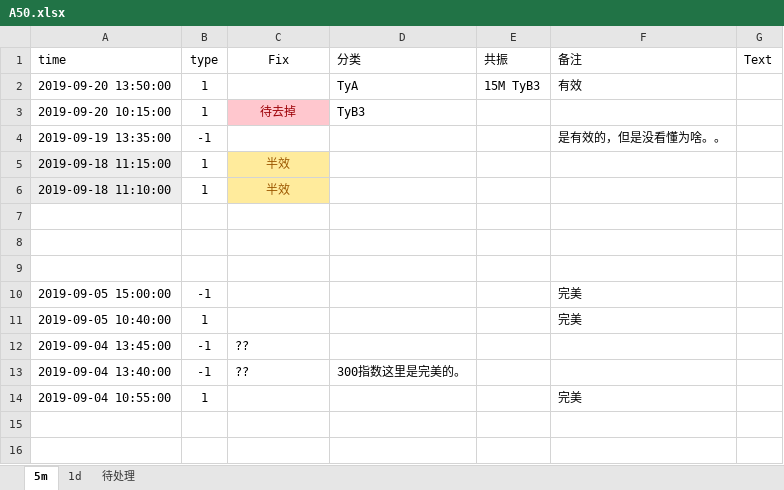
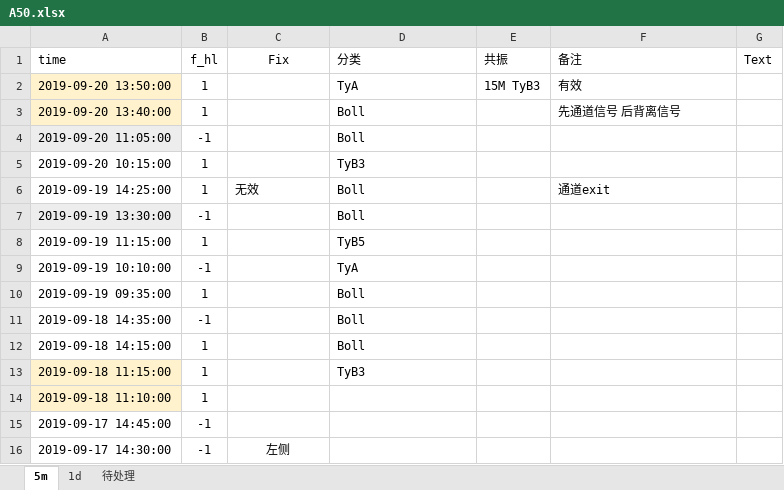
Before and after one commit to Knowckx/python, an Excel workbook: Quant/A50/csv/A50.xlsx, sheet 5m, drawn as a sheet; values as stored, in another font and other column widths than the file's, no borders; removed rows and columns are numbered as before the commit, all else as after; the diff names each change by its address in the sheet, - before the commit and + after, or states it on an @@ line.

```diff
--- a/Quant/A50/csv/A50.xlsx (sheet 5m)
+++ b/Quant/A50/csv/A50.xlsx (sheet 5m)
-B1: type
+B1: f_hl
-A2 fill: none
+A2 fill: #FFF2CC
+row 3: 2019-09-20 13:40:00 | 1 |  | Boll |  | 先通道信号 后背离信号
+row 4: 2019-09-20 11:05:00 | -1 |  | Boll
-C5 (Fix): 待去掉
+C5 (Fix): (empty)
-C5 fill: #FFC7CE
+C5 fill: none
-row 4: 2019-09-19 13:35:00 | -1 |  |  |  | 是有效的，但是没看懂为啥。。
+row 6: 2019-09-19 14:25:00 | 1 | 无效 | Boll |  | 通道exit
+row 7: 2019-09-19 13:30:00 | -1 |  | Boll
+row 8: 2019-09-19 11:15:00 | 1 |  | TyB5
+row 9: 2019-09-19 10:10:00 | -1 |  | TyA
+row 10: 2019-09-19 09:35:00 | 1 |  | Boll
+row 11: 2019-09-18 14:35:00 | -1 |  | Boll
+row 12: 2019-09-18 14:15:00 | 1 |  | Boll
-A13:A14 fill: #EDEDED
+A13:A14 fill: #FFF2CC
-C13:C14 (Fix): 半效
+C13:C14 (Fix): (empty)
-C13:C14 fill: #FFEB9C
+C13:C14 fill: none
-D13 (分类): (empty)
+D13 (分类): TyB3
-row 15: (empty)
+row 15: 2019-09-17 14:45:00 | -1
-row 8: (empty)
-row 9: (empty)
-row 10: 2019-09-05 15:00:00 | -1 |  |  |  | 完美
-row 11: 2019-09-05 10:40:00 | 1 |  |  |  | 完美
-A16 (time): 2019-09-04 13:45:00
+A16 (time): 2019-09-17 14:30:00
-C16 (Fix): ??
+C16 (Fix): 左侧
-C16 alignment: left
+C16 alignment: center
-row 13: 2019-09-04 13:40:00 | -1 | ?? | 300指数这里是完美的。
-row 14: 2019-09-04 10:55:00 | 1 |  |  |  | 完美
```
Also changed, not shown: sheet 1d, 6 other files.
